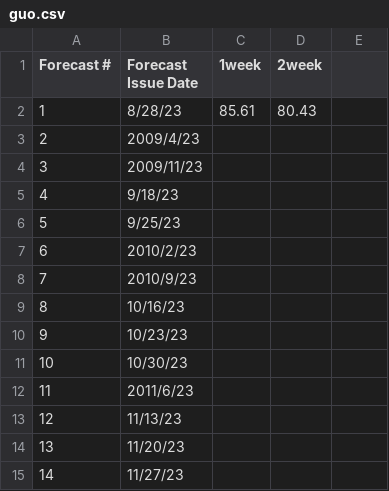
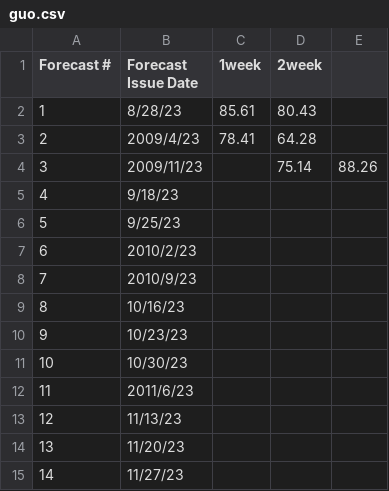
Before and after one commit to HAS-Tools-2023/forecasting, a CSV file: forecast_entries/guo.csv, drawn as a sheet.

Commit message:
forecast 09/04 and 09/11

```diff
--- a/forecast_entries/guo.csv
+++ b/forecast_entries/guo.csv
@@ -2,4 +2,4 @@
 1,8/28/23,85.61,80.43
-2,2009/4/23,,
-3,2009/11/23,,
+2,2009/4/23,78.41,64.28
+3,2009/11/23,,75.14,88.26
 4,9/18/23,,
```
